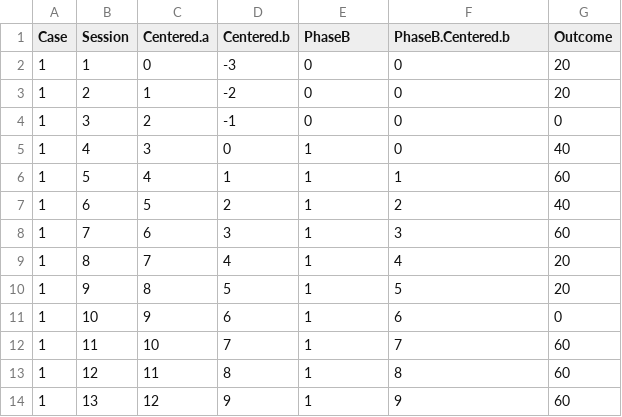
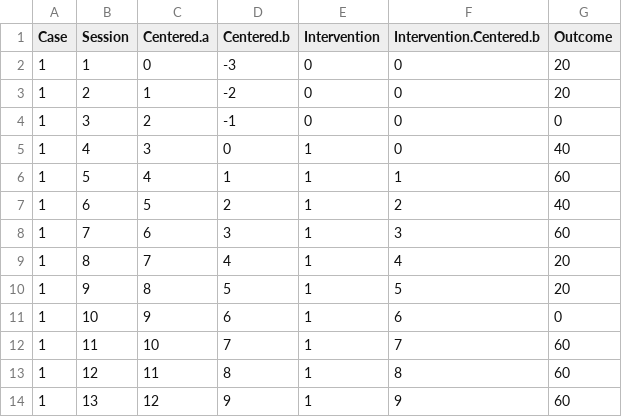
Before and after one commit to mshin77/2022ksse, a CSV file: AB.csv, drawn as a sheet.

Commit message:
Update AB.csv

```diff
--- a/AB.csv
+++ b/AB.csv
@@ -1,2 +1,2 @@
-Case,Session,Centered.a,Centered.b,PhaseB,PhaseB.Centered.b,Outcome
+Case,Session,Centered.a,Centered.b,Intervention,Intervention.Centered.b,Outcome
 1,1,0,-3,0,0,20
```
